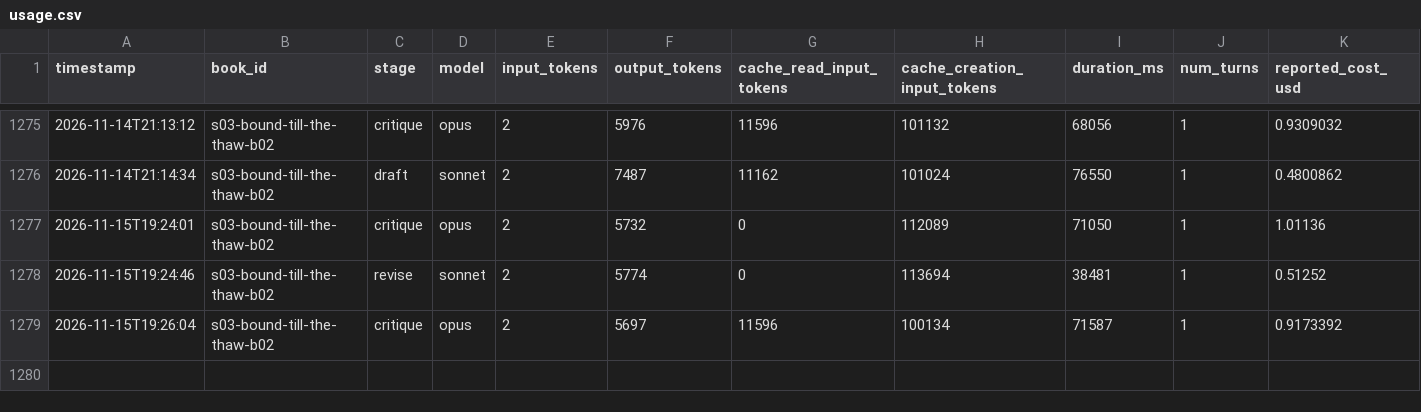
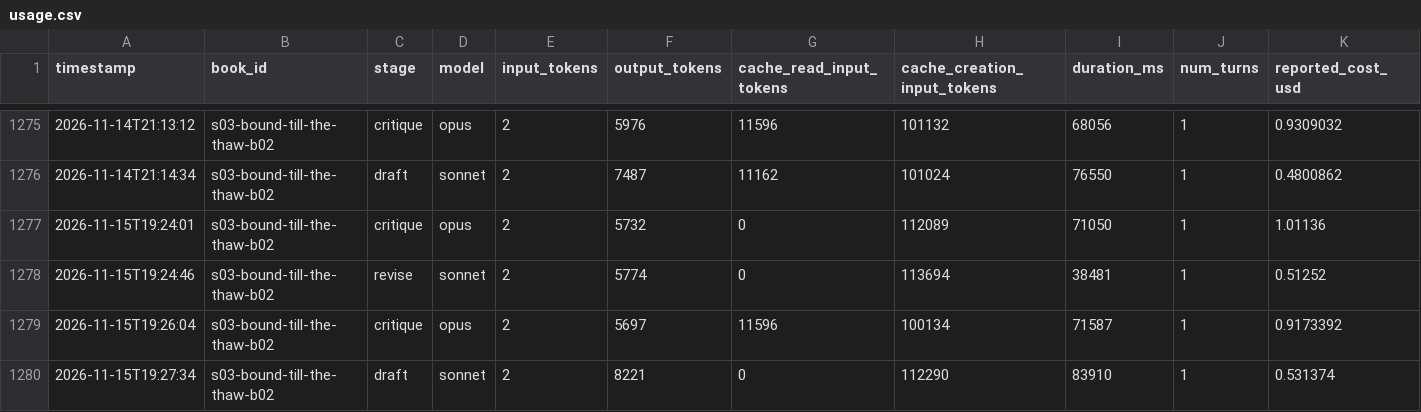
Before and after one commit to vimalcherangattu/Romantasy-Factory, a CSV file: state/usage.csv, drawn as a sheet; only a part is shown, gaps mark what is left out.

```diff
--- a/state/usage.csv
+++ b/state/usage.csv
@@ -1279 +1279,2 @@ timestamp,book_id,stage,model,input_tokens,output_tokens,cache_read_input_tokens
 2026-11-15T19:26:04,s03-bound-till-the-thaw-b02,critique,opus,2,5697,11596,100134,71587,1,0.9173392
+2026-11-15T19:27:34,s03-bound-till-the-thaw-b02,draft,sonnet,2,8221,0,112290,83910,1,0.531374
```
Also changed, not shown: 4 other files.
